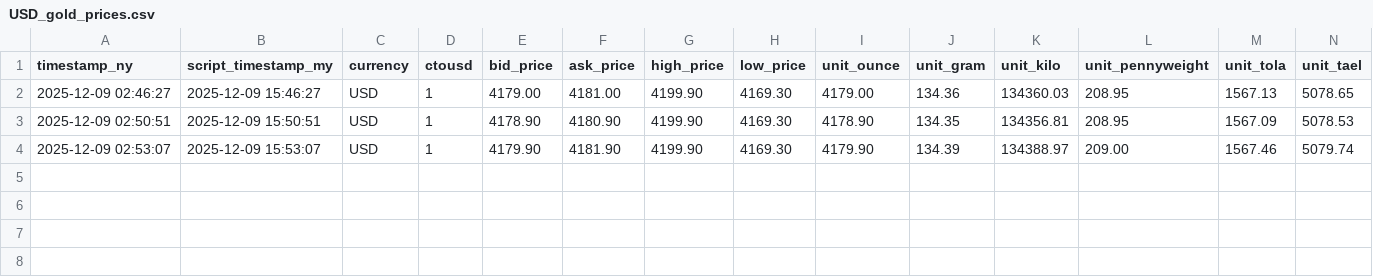
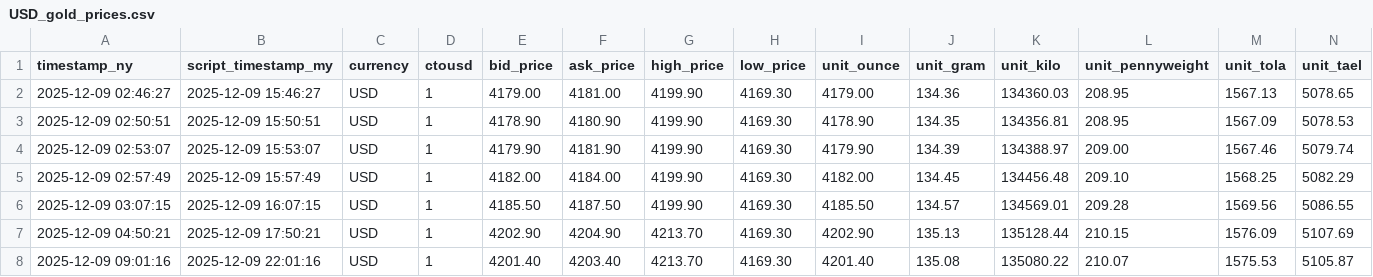
Before and after one commit to OngHuiMin04/Comp1314_Gold_Price_Tracker, a CSV file: Script/gold_data/USD_gold_prices.csv, drawn as a sheet; the diff names each change by its address in the sheet, - before the commit and + after, or states it on an @@ line.

```diff
--- a/Script/gold_data/USD_gold_prices.csv
+++ b/Script/gold_data/USD_gold_prices.csv
+row 5: 2025-12-09 02:57:49 | 2025-12-09 15:57:49 | USD | 1 | 4182.00 | 4184.00 | 4199.90 | 4169.30 | 4182.00 | 134.45 | 134456.48 | 209.10 | 1568.25 | 5082.29
+row 6: 2025-12-09 03:07:15 | 2025-12-09 16:07:15 | USD | 1 | 4185.50 | 4187.50 | 4199.90 | 4169.30 | 4185.50 | 134.57 | 134569.01 | 209.28 | 1569.56 | 5086.55
+row 7: 2025-12-09 04:50:21 | 2025-12-09 17:50:21 | USD | 1 | 4202.90 | 4204.90 | 4213.70 | 4169.30 | 4202.90 | 135.13 | 135128.44 | 210.15 | 1576.09 | 5107.69
+row 8: 2025-12-09 09:01:16 | 2025-12-09 22:01:16 | USD | 1 | 4201.40 | 4203.40 | 4213.70 | 4169.30 | 4201.40 | 135.08 | 135080.22 | 210.07 | 1575.53 | 5105.87
```
Also changed, not shown: Script/gold_data/AUD_gold_prices.csv, Script/gold_data/CNY_gold_prices.csv, 20 other files.
